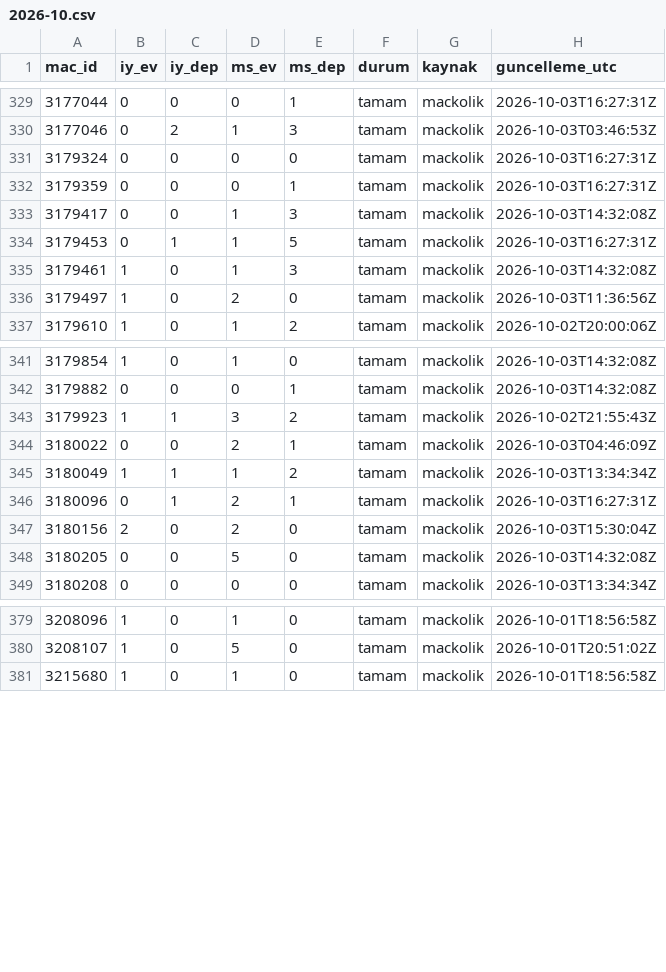
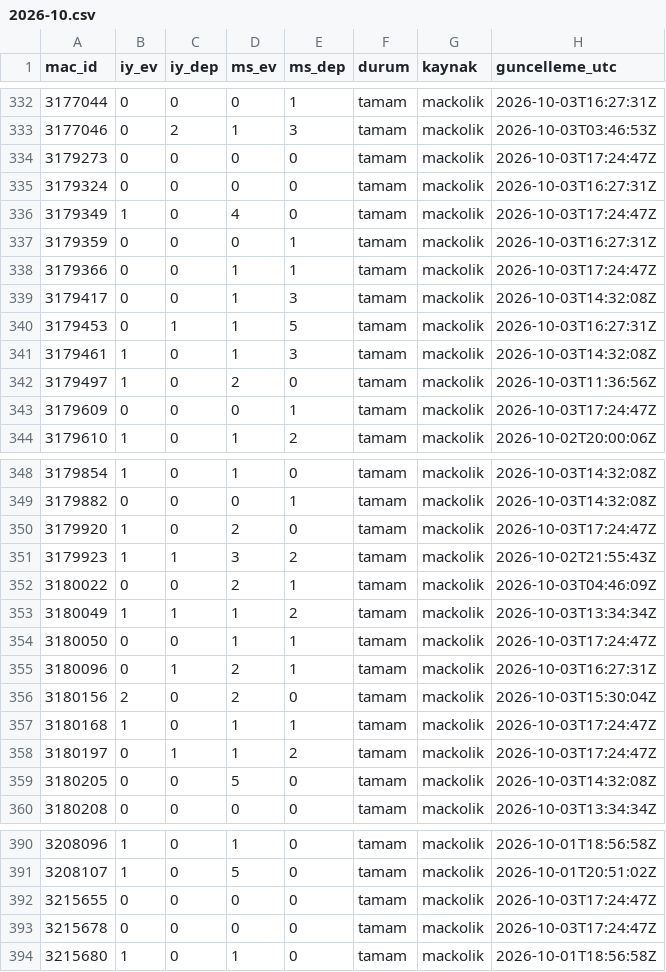
Before and after one commit to serhatblb/iddaa-analiz, a CSV file: data/sonuclar/2026-10.csv, drawn as a sheet; only a part is shown, gaps mark what is left out; the diff covers the shown part only; the diff names each change by its address in the sheet, - before the commit and + after, or states it on an @@ line.

```diff
--- a/data/sonuclar/2026-10.csv
+++ b/data/sonuclar/2026-10.csv
+row 334: 3179273 | 0 | 0 | 0 | 0 | tamam | mackolik | 2026-10-03T17:24:47Z
+row 336: 3179349 | 1 | 0 | 4 | 0 | tamam | mackolik | 2026-10-03T17:24:47Z
+row 338: 3179366 | 0 | 0 | 1 | 1 | tamam | mackolik | 2026-10-03T17:24:47Z
+row 343: 3179609 | 0 | 0 | 0 | 1 | tamam | mackolik | 2026-10-03T17:24:47Z
+row 350: 3179920 | 1 | 0 | 2 | 0 | tamam | mackolik | 2026-10-03T17:24:47Z
+row 354: 3180050 | 0 | 0 | 1 | 1 | tamam | mackolik | 2026-10-03T17:24:47Z
+row 357: 3180168 | 1 | 0 | 1 | 1 | tamam | mackolik | 2026-10-03T17:24:47Z
+row 358: 3180197 | 0 | 1 | 1 | 2 | tamam | mackolik | 2026-10-03T17:24:47Z
+row 392: 3215655 | 0 | 0 | 0 | 0 | tamam | mackolik | 2026-10-03T17:24:47Z
+row 393: 3215678 | 0 | 0 | 0 | 0 | tamam | mackolik | 2026-10-03T17:24:47Z
```
Also changed, not shown: 4 added rows elsewhere in this file, data/maclar/2026-10.csv, data/tekler/2026-10.csv, 4 other files.
